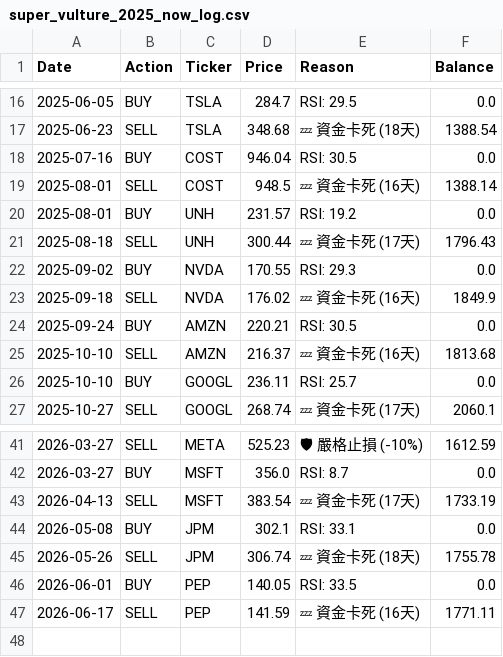
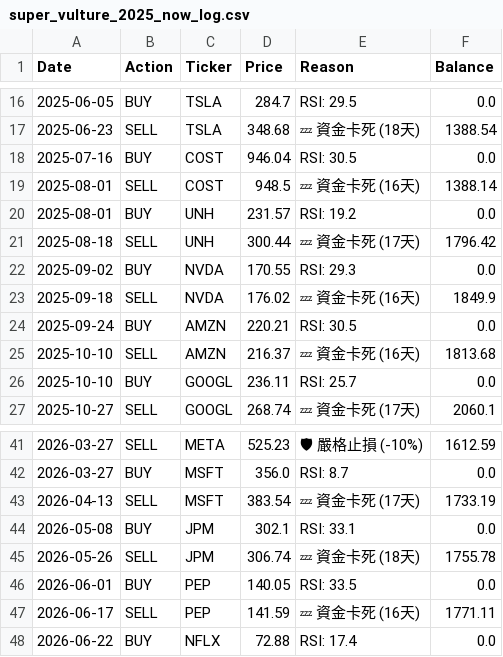
Before and after one commit to HuJonathan123/stock_web_app, a CSV file: data/super_vulture_2025_now_log.csv, drawn as a sheet; only a part is shown, gaps mark what is left out.

```diff
--- a/data/super_vulture_2025_now_log.csv
+++ b/data/super_vulture_2025_now_log.csv
@@ -20,3 +20,3 @@ Date,Action,Ticker,Price,Reason,Balance
 2025-08-01,BUY,UNH,231.57,RSI: 19.2,0.0
-2025-08-18,SELL,UNH,300.44,💤 資金卡死 (17天),1796.43
+2025-08-18,SELL,UNH,300.44,💤 資金卡死 (17天),1796.42
 2025-09-02,BUY,NVDA,170.55,RSI: 29.3,0.0
@@ -47 +47,2 @@ Date,Action,Ticker,Price,Reason,Balance
 2026-06-17,SELL,PEP,141.59,💤 資金卡死 (16天),1771.11
+2026-06-22,BUY,NFLX,72.88,RSI: 17.4,0.0
```
Also changed, not shown: data/super_vulture_2024_bull_balance.csv, data/super_vulture_2025_now_balance.csv, 8 other files.
